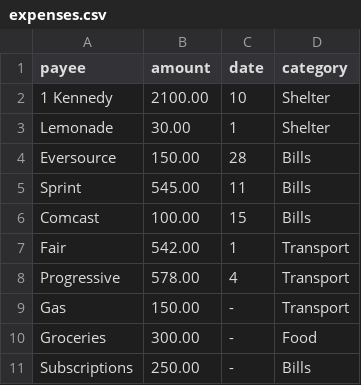
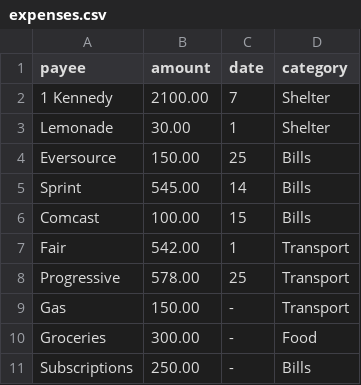
Before and after one commit to jsnns/futurecast, a CSV file: data/expenses.csv, drawn as a sheet.

```diff
--- a/data/expenses.csv
+++ b/data/expenses.csv
@@ -1,9 +1,9 @@
 payee,amount,date,category
-1 Kennedy,2100.00,10,Shelter
+1 Kennedy,2100.00,7,Shelter
 Lemonade,30.00,1,Shelter
-Eversource,150.00,28,Bills
-Sprint,545.00,11,Bills
+Eversource,150.00,25,Bills
+Sprint,545.00,14,Bills
 Comcast,100.00,15,Bills
 Fair,542.00,1,Transport
-Progressive,578.00,4,Transport
+Progressive,578.00,25,Transport
 Gas,150.00,-,Transport
```
Also changed, not shown: 8 other files.
